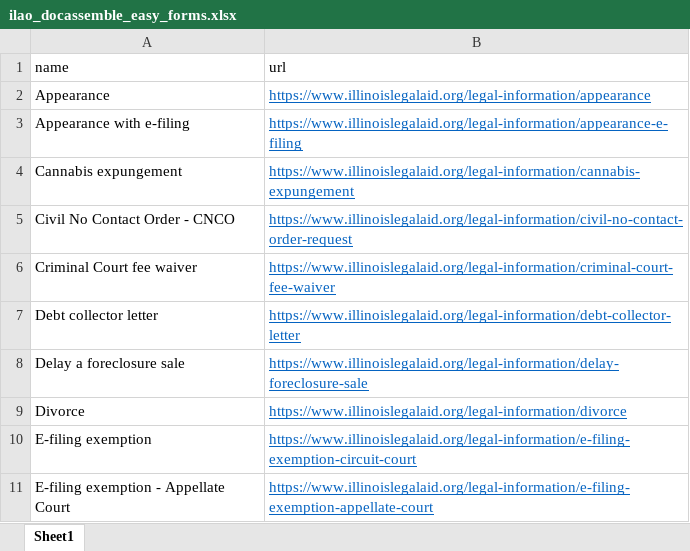
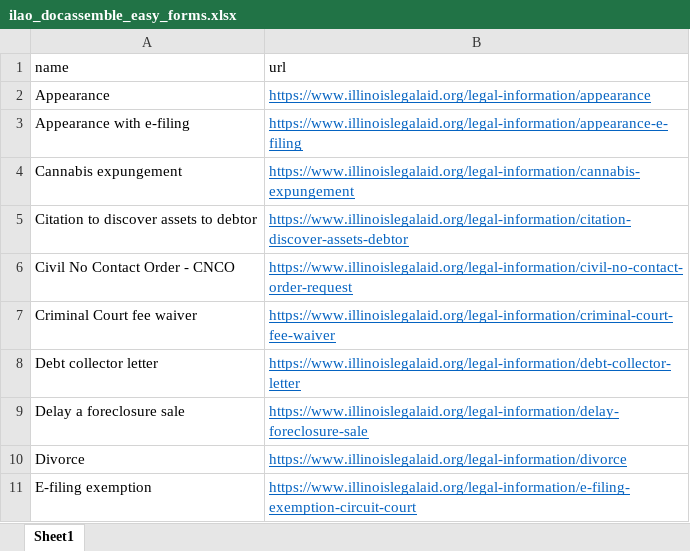
Before and after one commit to IllinoisLegalAidOnline/docassemble-ILAO, an Excel workbook: docassemble/ILAO/data/sources/ilao_docassemble_easy_forms.xlsx, sheet Sheet1, drawn as a sheet; only a part is shown; the shorter side is filled out with more unchanged rows; values as stored, in another font and other column widths than the file's, no borders; the diff names each change by its address in the sheet, - before the commit and + after, or states it on an @@ line.

Commit message:
updated xlsx default_home and interview_list

```diff
--- a/docassemble/ILAO/data/sources/ilao_docassemble_easy_forms.xlsx (sheet Sheet1)
+++ b/docassemble/ILAO/data/sources/ilao_docassemble_easy_forms.xlsx (sheet Sheet1)
+row 5: Citation to discover assets to debtor | https://www.illinoislegalaid.org/legal-information/citation-discover-assets-debtor
```
Also changed, not shown: 5 other files.
